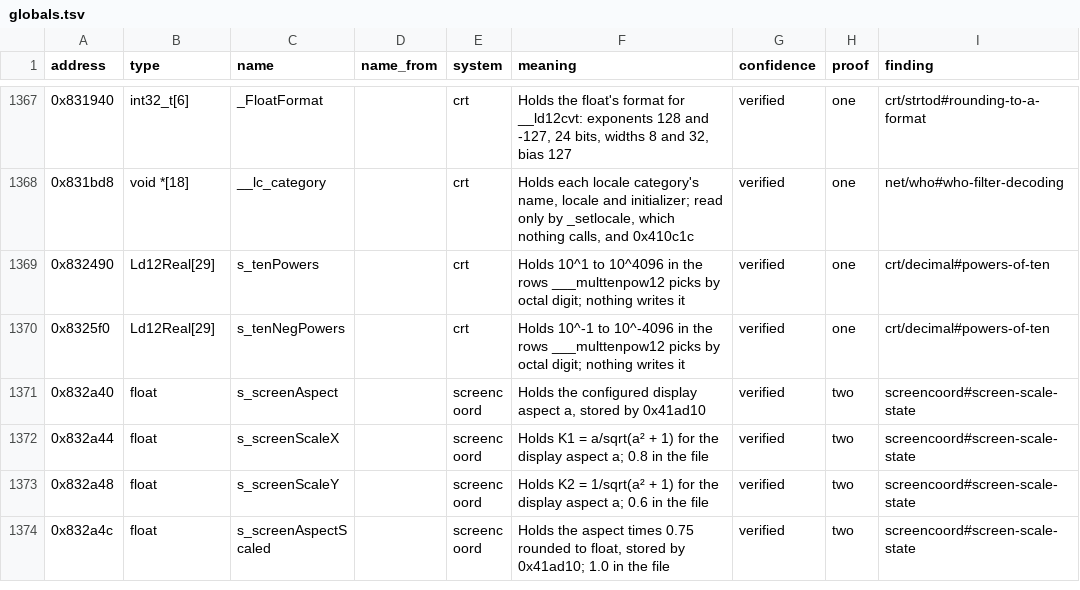
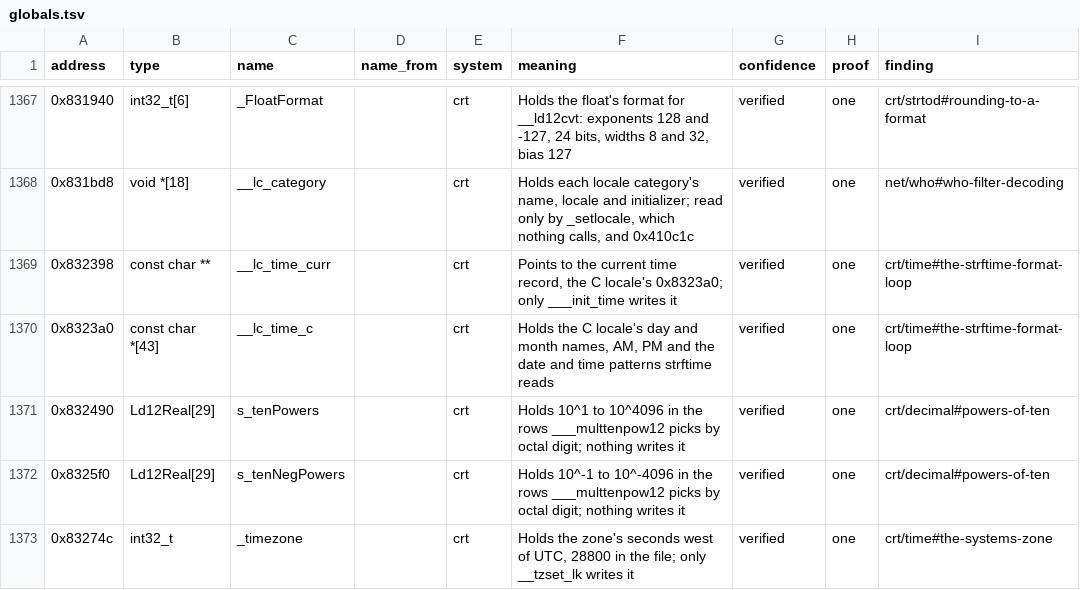
Before and after one commit to samwhosung/benilla-re, a TSV file: symbols/globals.tsv, drawn as a sheet; only a part is shown, gaps mark what is left out; the shorter side is filled out with more unchanged rows; the diff covers the shown part only; the diff names each change by its address in the sheet, - before the commit and + after, or states it on an @@ line.

```diff
--- a/symbols/globals.tsv
+++ b/symbols/globals.tsv
+row 1369: 0x832398 | const char ** | __lc_time_curr |  | crt | Points to the current time record, the C locale's 0x8323a0; only ___init_time writes it | verified | one | crt/time#the-strftime-format-loop
+row 1370: 0x8323a0 | const char *[43] | __lc_time_c |  | crt | Holds the C locale's day and month names, AM, PM and the date and time patterns strftime reads | verified | one | crt/time#the-strftime-format-loop
+row 1373: 0x83274c | int32_t | _timezone |  | crt | Holds the zone's seconds west of UTC, 28800 in the file; only __tzset_lk writes it | verified | one | crt/time#the-systems-zone
```
Also changed, not shown: 12 added rows elsewhere in this file, 7 other files.
